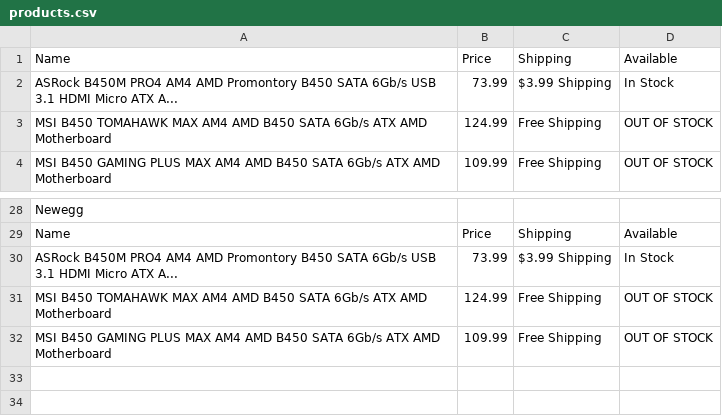
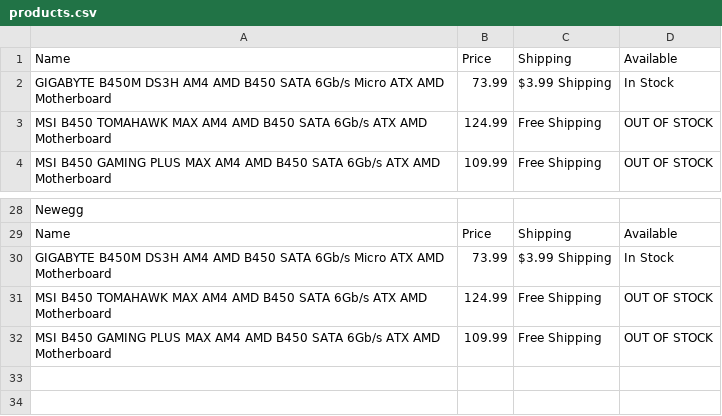
Before and after one commit to PhillipChn/PriceScraping, a CSV file: products.csv, drawn as a sheet; only a part is shown, gaps mark what is left out; the diff covers the shown part only.

```diff
--- a/products.csv
+++ b/products.csv
@@ -1,3 +1,3 @@
 Name,Price,Shipping,Available
-ASRock B450M PRO4 AM4 AMD Promontory B450 SATA 6Gb/s USB 3.1 HDMI Micro ATX A...,73.99,$3.99 Shipping,In Stock
+GIGABYTE B450M DS3H AM4 AMD B450 SATA 6Gb/s Micro ATX AMD Motherboard,73.99,$3.99 Shipping,In Stock
 MSI B450 TOMAHAWK MAX AM4 AMD B450 SATA 6Gb/s ATX AMD Motherboard,124.99,Free Shipping,OUT OF STOCK
@@ -29,3 +29,3 @@ Newegg,,,
 Name,Price,Shipping,Available
-ASRock B450M PRO4 AM4 AMD Promontory B450 SATA 6Gb/s USB 3.1 HDMI Micro ATX A...,73.99,$3.99 Shipping,In Stock
+GIGABYTE B450M DS3H AM4 AMD B450 SATA 6Gb/s Micro ATX AMD Motherboard,73.99,$3.99 Shipping,In Stock
 MSI B450 TOMAHAWK MAX AM4 AMD B450 SATA 6Gb/s ATX AMD Motherboard,124.99,Free Shipping,OUT OF STOCK
```
Also changed, not shown: 41 added rows elsewhere in this file, 1 other file.
